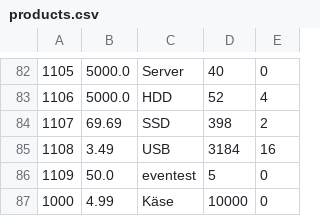
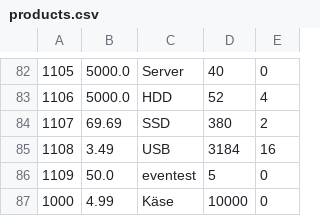
Before and after one commit to SkazuHD/ss-23-eshop, a CSV file: products.csv, drawn as a sheet; only a part is shown, gaps mark what is left out.

```diff
--- a/products.csv
+++ b/products.csv
@@ -83,3 +83,3 @@
 1106;5000.0;HDD;52;4
-1107;69.69;SSD;398;2
+1107;69.69;SSD;380;2
 1108;3.49;USB;3184;16
```
Also changed, not shown: events.csv, 2 other files.
